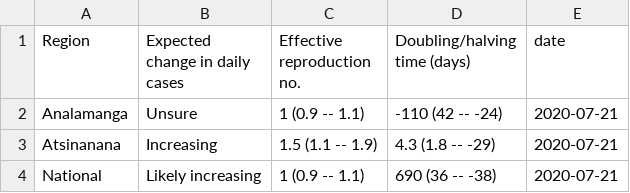
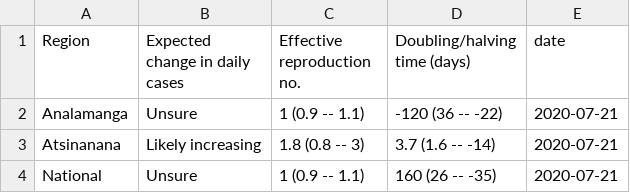
Before and after one commit to labmetcalf/mada-rt, a CSV file: latest/rt_summary.csv, drawn as a sheet.

```diff
--- a/latest/rt_summary.csv
+++ b/latest/rt_summary.csv
@@ -1,4 +1,4 @@
 Region,Expected change in daily cases,Effective reproduction no.,Doubling/halving time (days),date
-Analamanga,Unsure,1 (0.9 -- 1.1),-110 (42 -- -24),2020-07-21
-Atsinanana,Increasing,1.5 (1.1 -- 1.9),4.3 (1.8 -- -29),2020-07-21
-National,Likely increasing,1 (0.9 -- 1.1),690 (36 -- -38),2020-07-21
+Analamanga,Unsure,1 (0.9 -- 1.1),-120 (36 -- -22),2020-07-21
+Atsinanana,Likely increasing,1.8 (0.8 -- 3),3.7 (1.6 -- -14),2020-07-21
+National,Unsure,1 (0.9 -- 1.1),160 (26 -- -35),2020-07-21
```
Also changed, not shown: latest/nowcast.csv, 3 other files.
